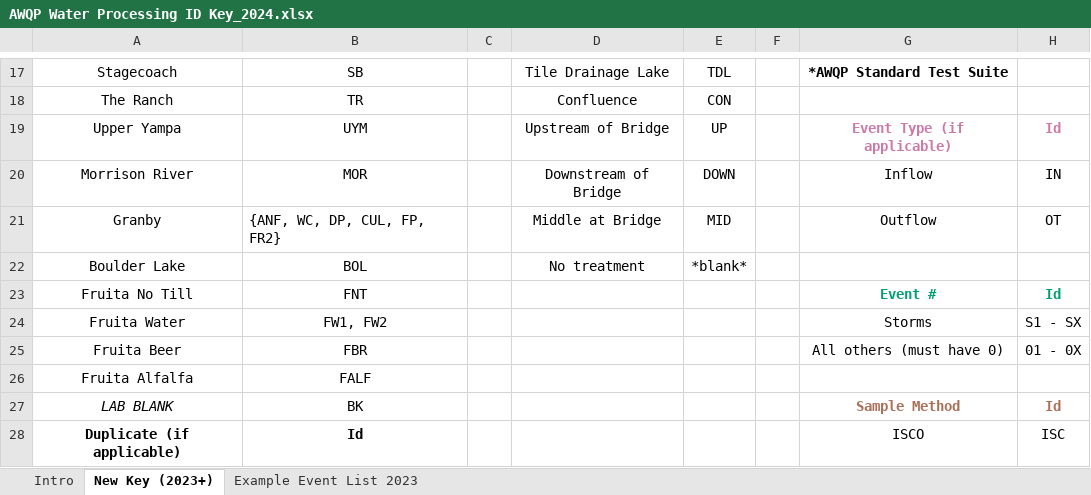
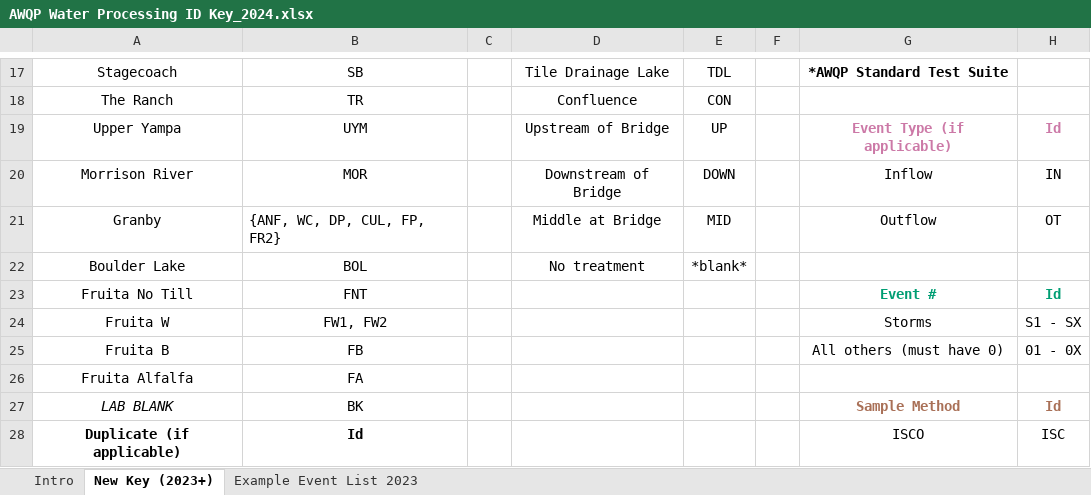
Before and after one commit to CSU-Agricultural-Water-Quality-Program/ALS-Data-Cleaning-Tool, an Excel workbook: AWQP Water Processing ID Key_2024.xlsx, sheet New Key (2023+), drawn as a sheet; only a part is shown, gaps mark what is left out; values as stored, in another font and other column widths than the file's, no borders; the diff names each change by its address in the sheet, - before the commit and + after, or states it on an @@ line.

```diff
--- a/AWQP Water Processing ID Key_2024.xlsx (sheet New Key (2023+))
+++ b/AWQP Water Processing ID Key_2024.xlsx (sheet New Key (2023+))
-A24: Fruita Water
+A24: Fruita W
-A25: Fruita Beer
+A25: Fruita B
-B25: FBR
+B25: FB
-B26: FALF
+B26: FA
```
Also changed, not shown: sheet Example Event List 2023, 1 other file.
